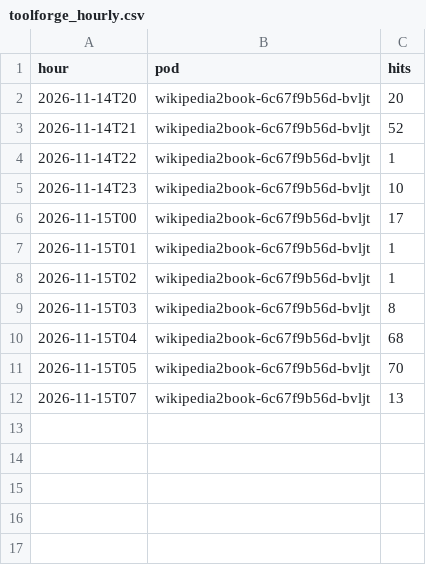
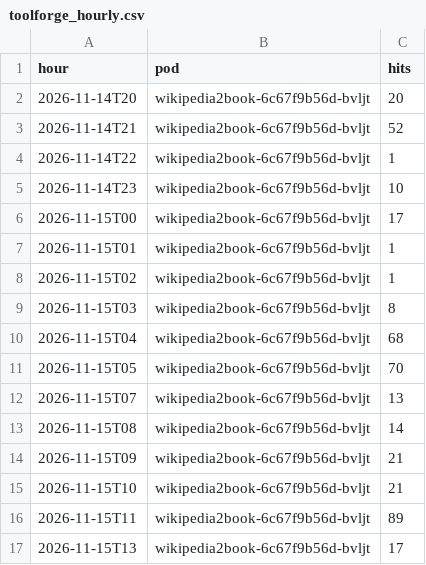
Before and after one commit to gmoulard/wikipedia2book, a CSV file: docs/toolforge_hourly.csv, drawn as a sheet.

```diff
--- a/docs/toolforge_hourly.csv
+++ b/docs/toolforge_hourly.csv
@@ -12 +12,6 @@ hour;pod;hits
 2026-11-15T07;wikipedia2book-6c67f9b56d-bvljt;13
+2026-11-15T08;wikipedia2book-6c67f9b56d-bvljt;14
+2026-11-15T09;wikipedia2book-6c67f9b56d-bvljt;21
+2026-11-15T10;wikipedia2book-6c67f9b56d-bvljt;21
+2026-11-15T11;wikipedia2book-6c67f9b56d-bvljt;89
+2026-11-15T13;wikipedia2book-6c67f9b56d-bvljt;17
```
Also changed, not shown: 1 other file.
